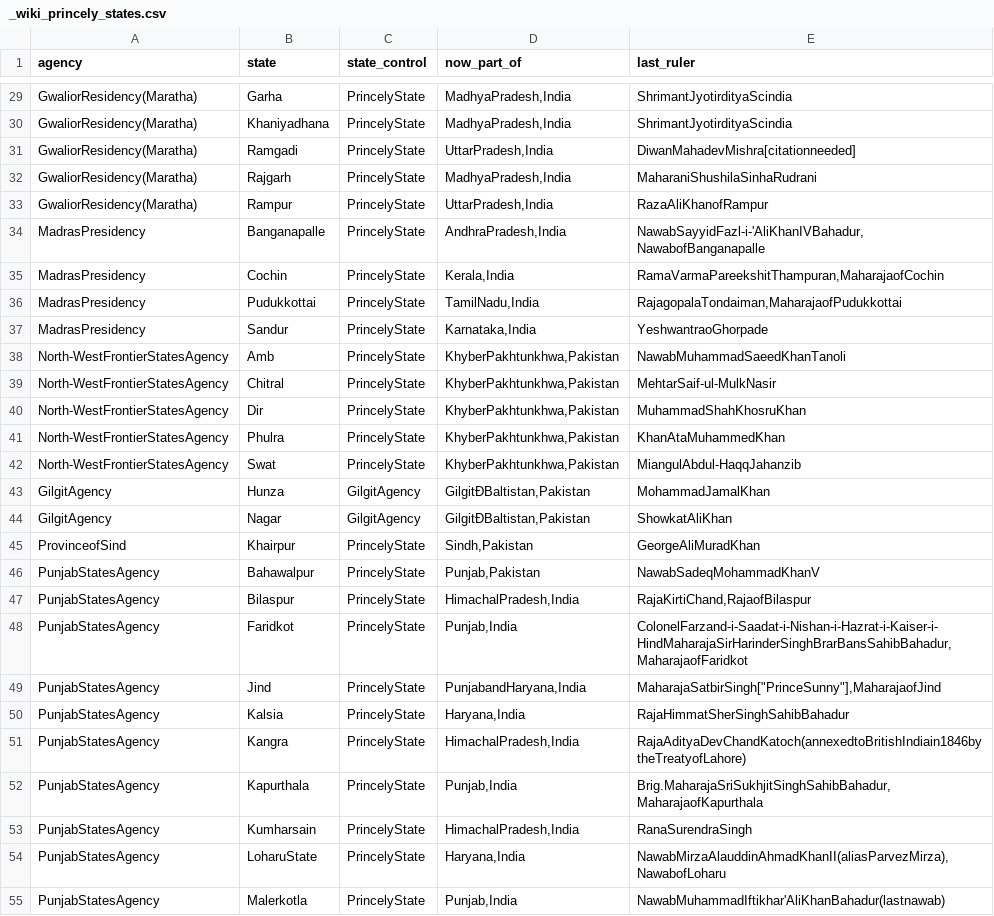
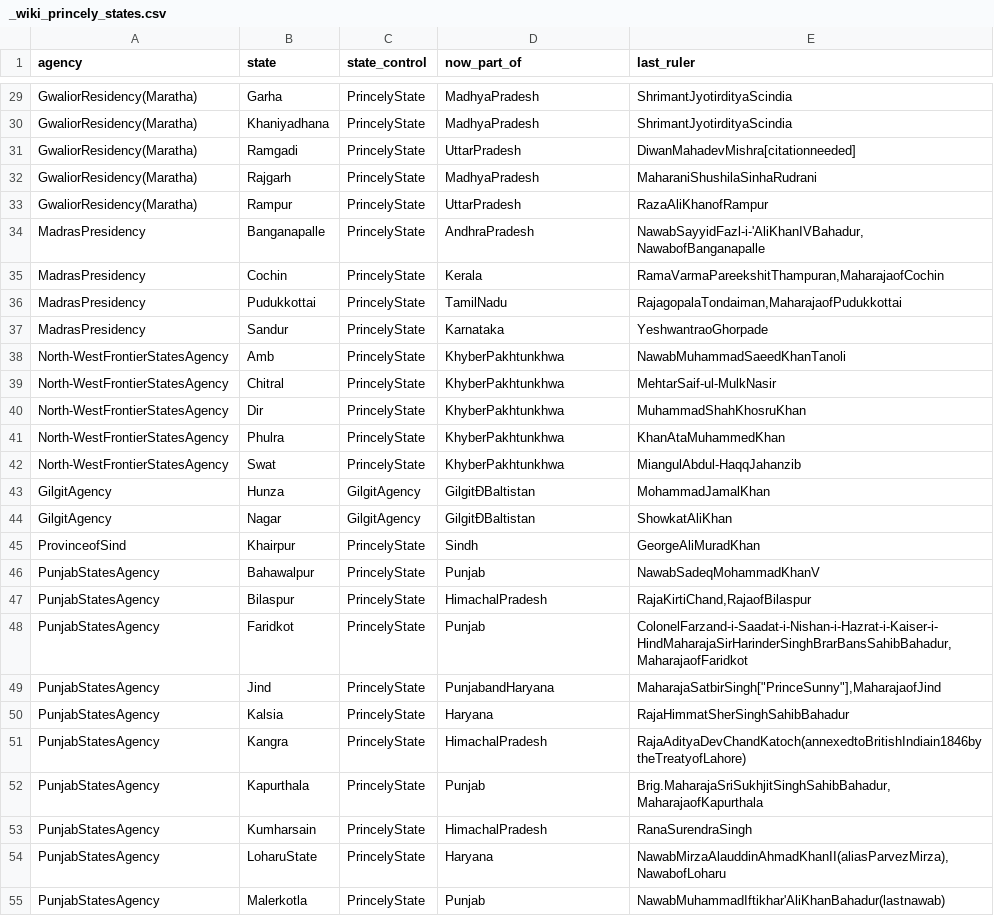
Before and after one commit to mrunal-modi/princesofindia-data, a CSV file: _wiki_princely_states.csv, drawn as a sheet; only a part is shown, gaps mark what is left out; the diff covers the shown part only; the diff names each change by its address in the sheet, - before the commit and + after, or states it on an @@ line.

```diff
--- a/_wiki_princely_states.csv
+++ b/_wiki_princely_states.csv
-D29:D30 (now_part_of): MadhyaPradesh,India
+D29:D30 (now_part_of): MadhyaPradesh
-D31 (now_part_of): UttarPradesh,India
+D31 (now_part_of): UttarPradesh
-D32 (now_part_of): MadhyaPradesh,India
+D32 (now_part_of): MadhyaPradesh
-D33 (now_part_of): UttarPradesh,India
+D33 (now_part_of): UttarPradesh
-D34 (now_part_of): AndhraPradesh,India
+D34 (now_part_of): AndhraPradesh
-D35 (now_part_of): Kerala,India
+D35 (now_part_of): Kerala
-D36 (now_part_of): TamilNadu,India
+D36 (now_part_of): TamilNadu
-D37 (now_part_of): Karnataka,India
+D37 (now_part_of): Karnataka
-D38:D42 (now_part_of): KhyberPakhtunkhwa,Pakistan
+D38:D42 (now_part_of): KhyberPakhtunkhwa
-D43:D44 (now_part_of): GilgitÐBaltistan,Pakistan
+D43:D44 (now_part_of): GilgitÐBaltistan
-D45 (now_part_of): Sindh,Pakistan
+D45 (now_part_of): Sindh
-D46 (now_part_of): Punjab,Pakistan
+D46 (now_part_of): Punjab
-D47 (now_part_of): HimachalPradesh,India
+D47 (now_part_of): HimachalPradesh
-D48 (now_part_of): Punjab,India
+D48 (now_part_of): Punjab
-D49 (now_part_of): PunjabandHaryana,India
+D49 (now_part_of): PunjabandHaryana
-D50 (now_part_of): Haryana,India
+D50 (now_part_of): Haryana
-D51 (now_part_of): HimachalPradesh,India
+D51 (now_part_of): HimachalPradesh
-D52 (now_part_of): Punjab,India
+D52 (now_part_of): Punjab
-D53 (now_part_of): HimachalPradesh,India
+D53 (now_part_of): HimachalPradesh
-D54 (now_part_of): Haryana,India
+D54 (now_part_of): Haryana
-D55 (now_part_of): Punjab,India
+D55 (now_part_of): Punjab
```
Also changed, not shown: 103 edited cells elsewhere in this file, _states.csv.
